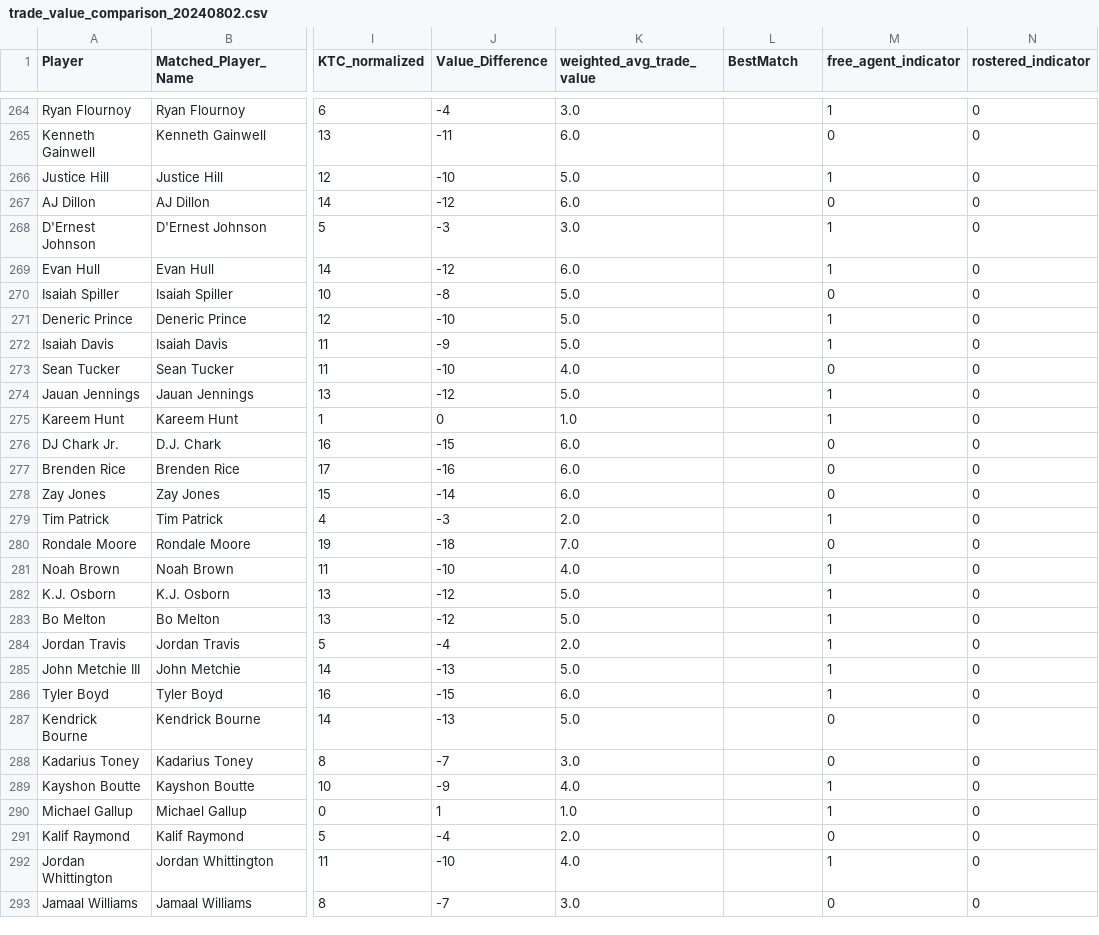
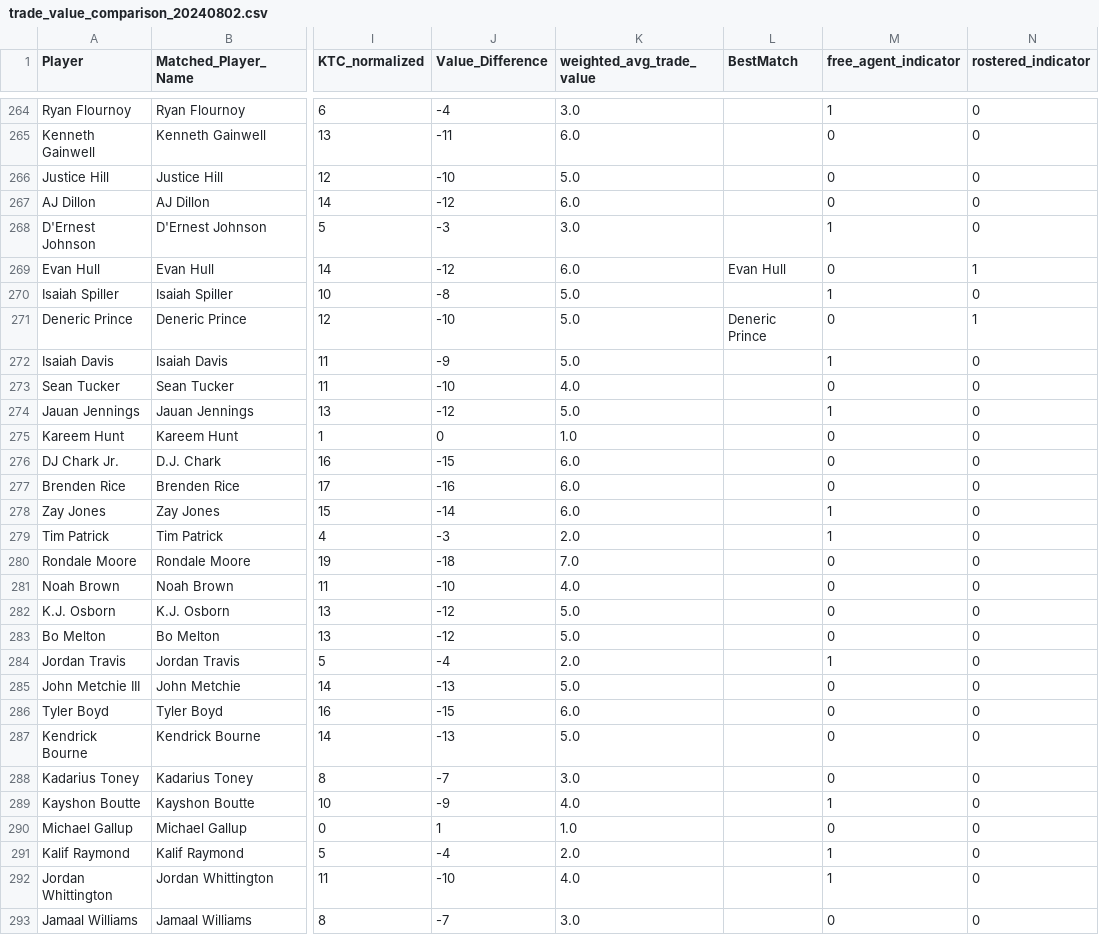
Before and after one commit to stevenkotansky/dynasty-value, a CSV file: trade_value_comps/trade_value_comparison_20240802.csv, drawn as a sheet; only a part is shown, gaps mark what is left out; the diff covers the shown part only; the diff names each change by its address in the sheet, - before the commit and + after, or states it on an @@ line.

Commit message:
added redraft rankings to table

```diff
--- a/trade_value_comps/trade_value_comparison_20240802.csv
+++ b/trade_value_comps/trade_value_comparison_20240802.csv
-M266 (free_agent_indicator): 1
+M266 (free_agent_indicator): 0
-L269 (BestMatch): (empty)
+L269 (BestMatch): Evan Hull
-M269 (free_agent_indicator): 1
+M269 (free_agent_indicator): 0
-N269 (rostered_indicator): 0
+N269 (rostered_indicator): 1
-M270 (free_agent_indicator): 0
+M270 (free_agent_indicator): 1
-L271 (BestMatch): (empty)
+L271 (BestMatch): Deneric Prince
-M271 (free_agent_indicator): 1
+M271 (free_agent_indicator): 0
-N271 (rostered_indicator): 0
+N271 (rostered_indicator): 1
-M275 (free_agent_indicator): 1
+M275 (free_agent_indicator): 0
-M278 (free_agent_indicator): 0
+M278 (free_agent_indicator): 1
-M281:M283 (free_agent_indicator): 1
+M281:M283 (free_agent_indicator): 0
-M285:M286 (free_agent_indicator): 1
+M285:M286 (free_agent_indicator): 0
-M290 (free_agent_indicator): 1
+M290 (free_agent_indicator): 0
-M291 (free_agent_indicator): 0
+M291 (free_agent_indicator): 1
```
Also changed, not shown: 121 edited cells elsewhere in this file, 1 other file.
